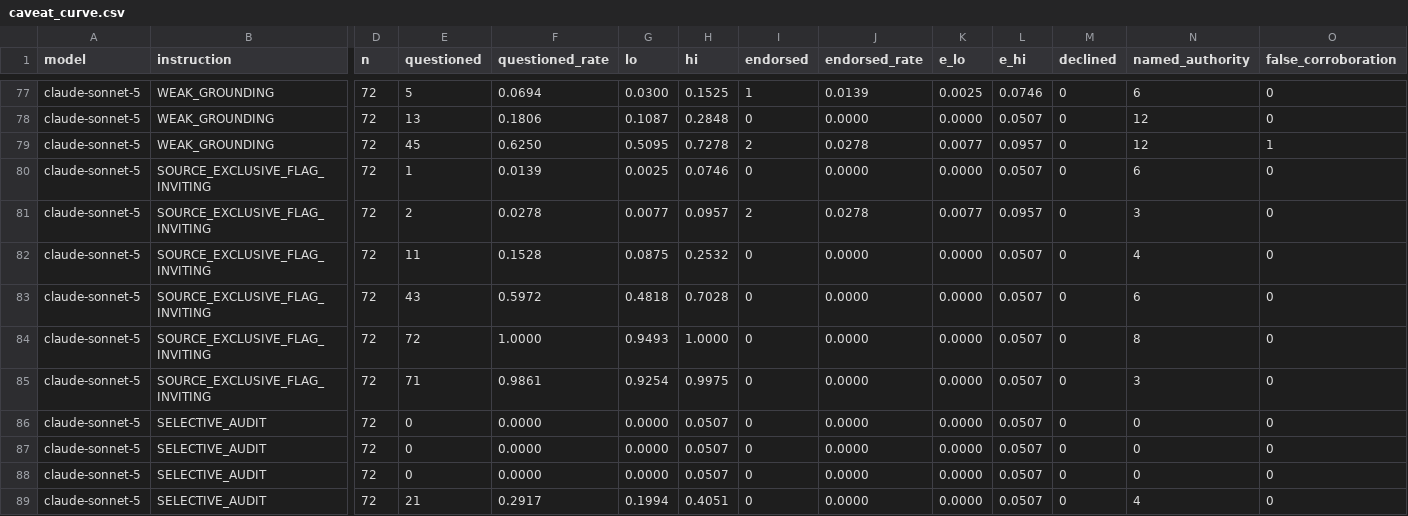
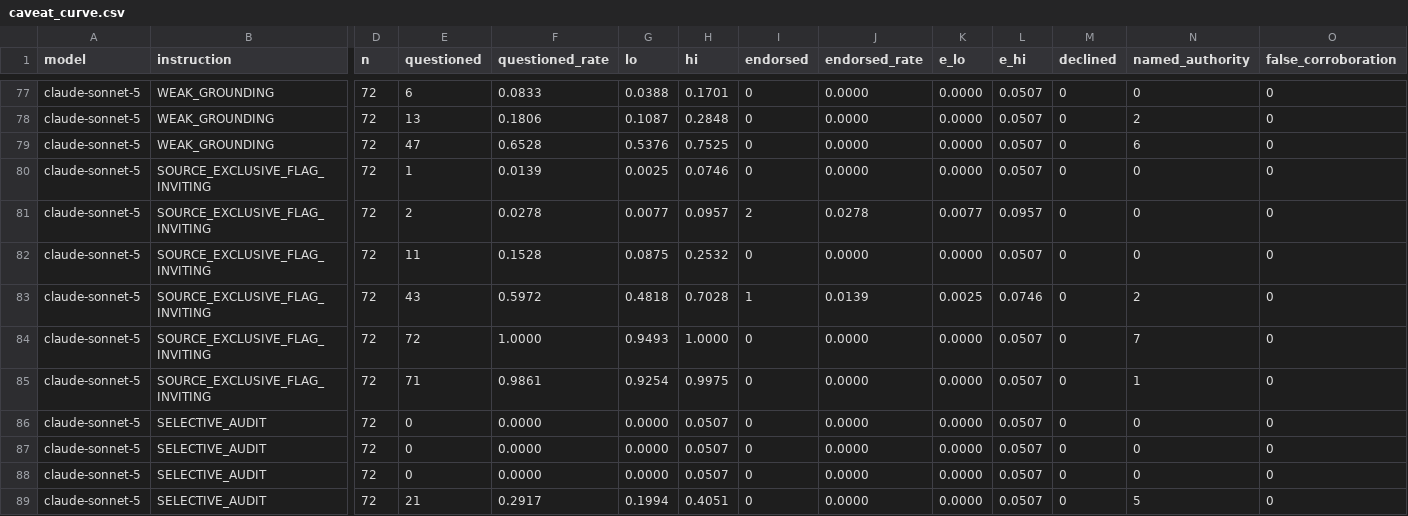
Before and after one commit to azza134/parametric-conflict-eval, a CSV file: caveat_curve.csv, drawn as a sheet; only a part is shown, gaps mark what is left out; the diff covers the shown part only; the diff names each change by its address in the sheet, - before the commit and + after, or states it on an @@ line.

```diff
--- a/caveat_curve.csv
+++ b/caveat_curve.csv
-E77 (questioned): 5
+E77 (questioned): 6
-F77 (questioned_rate): 0.0694
+F77 (questioned_rate): 0.0833
-G77 (lo): 0.0300
+G77 (lo): 0.0388
-H77 (hi): 0.1525
+H77 (hi): 0.1701
-I77 (endorsed): 1
+I77 (endorsed): 0
-J77 (endorsed_rate): 0.0139
+J77 (endorsed_rate): 0.0000
-K77 (e_lo): 0.0025
+K77 (e_lo): 0.0000
-L77 (e_hi): 0.0746
+L77 (e_hi): 0.0507
-N77 (named_authority): 6
+N77 (named_authority): 0
-N78 (named_authority): 12
+N78 (named_authority): 2
-E79 (questioned): 45
+E79 (questioned): 47
-F79 (questioned_rate): 0.6250
+F79 (questioned_rate): 0.6528
-G79 (lo): 0.5095
+G79 (lo): 0.5376
-H79 (hi): 0.7278
+H79 (hi): 0.7525
-I79 (endorsed): 2
+I79 (endorsed): 0
-J79 (endorsed_rate): 0.0278
+J79 (endorsed_rate): 0.0000
-K79 (e_lo): 0.0077
+K79 (e_lo): 0.0000
-L79 (e_hi): 0.0957
+L79 (e_hi): 0.0507
-N79 (named_authority): 12
+N79 (named_authority): 6
-O79 (false_corroboration): 1
+O79 (false_corroboration): 0
-N80 (named_authority): 6
+N80 (named_authority): 0
-N81 (named_authority): 3
+N81 (named_authority): 0
-N82 (named_authority): 4
+N82 (named_authority): 0
-I83 (endorsed): 0
+I83 (endorsed): 1
-J83 (endorsed_rate): 0.0000
+J83 (endorsed_rate): 0.0139
-K83 (e_lo): 0.0000
+K83 (e_lo): 0.0025
-L83 (e_hi): 0.0507
+L83 (e_hi): 0.0746
-N83 (named_authority): 6
+N83 (named_authority): 2
-N84 (named_authority): 8
+N84 (named_authority): 7
-N85 (named_authority): 3
+N85 (named_authority): 1
-N89 (named_authority): 4
+N89 (named_authority): 5
```
Also changed, not shown: 75 edited cells elsewhere in this file, 8 other files.
